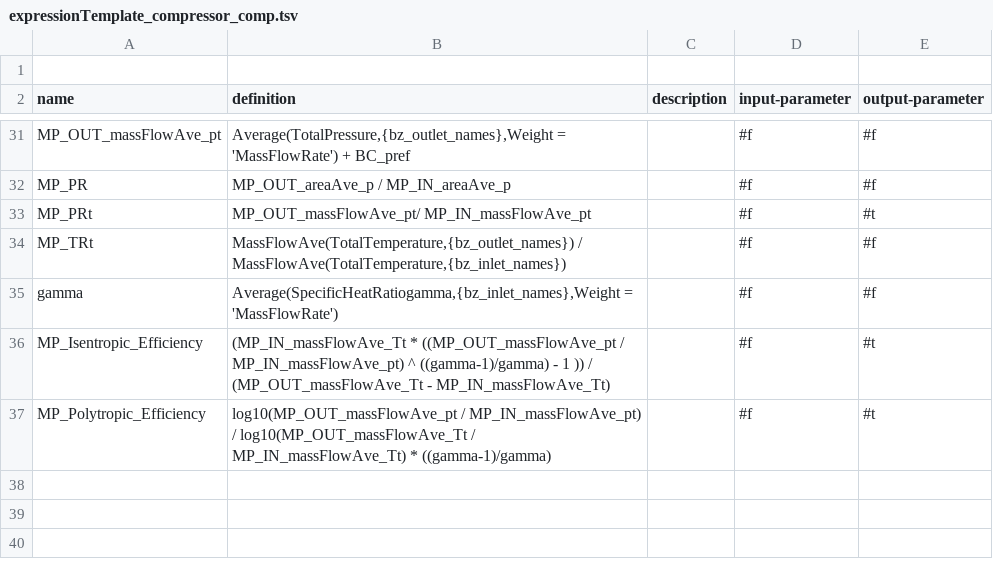
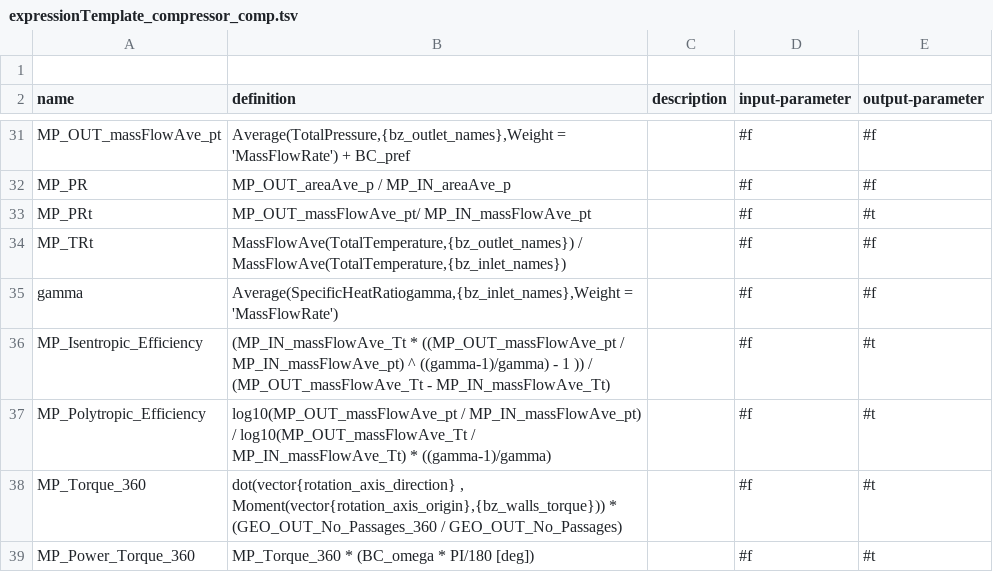
Before and after one commit to ansys/pyturbowizard, a TSV file: tts_templates/expressionTemplate_compressor_comp.tsv, drawn as a sheet; only a part is shown, gaps mark what is left out.

```diff
--- a/tts_templates/expressionTemplate_compressor_comp.tsv
+++ b/tts_templates/expressionTemplate_compressor_comp.tsv
@@ -37 +37,3 @@ name	definition	description	input-parameter	output-parameter
 "MP_Polytropic_Efficiency"	"log10(MP_OUT_massFlowAve_pt / MP_IN_massFlowAve_pt) / log10(MP_OUT_massFlowAve_Tt / MP_IN_massFlowAve_Tt) * ((gamma-1)/gamma)"	""	#f	#t
+"MP_Torque_360"	"dot(vector{rotation_axis_direction} , Moment(vector{rotation_axis_origin},{bz_walls_torque})) * (GEO_OUT_No_Passages_360 / GEO_OUT_No_Passages)"	""	#f	#t
+"MP_Power_Torque_360"	"MP_Torque_360 * (BC_omega * PI/180 [deg])"	""	#f	#t
```
Also changed, not shown: tts_templates/expressionTemplate_compressor_incomp.tsv, tts_templates/expressionTemplate_turbine_comp.tsv, 3 other files.
